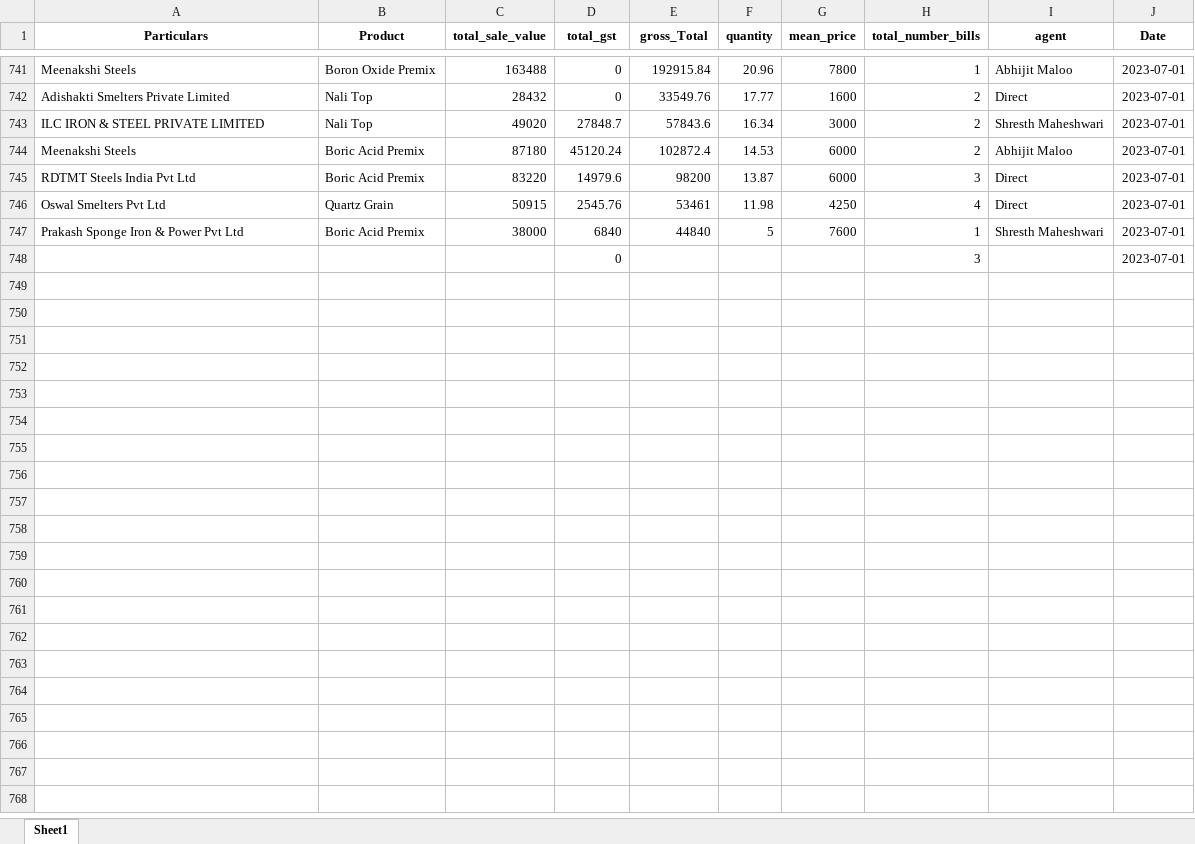
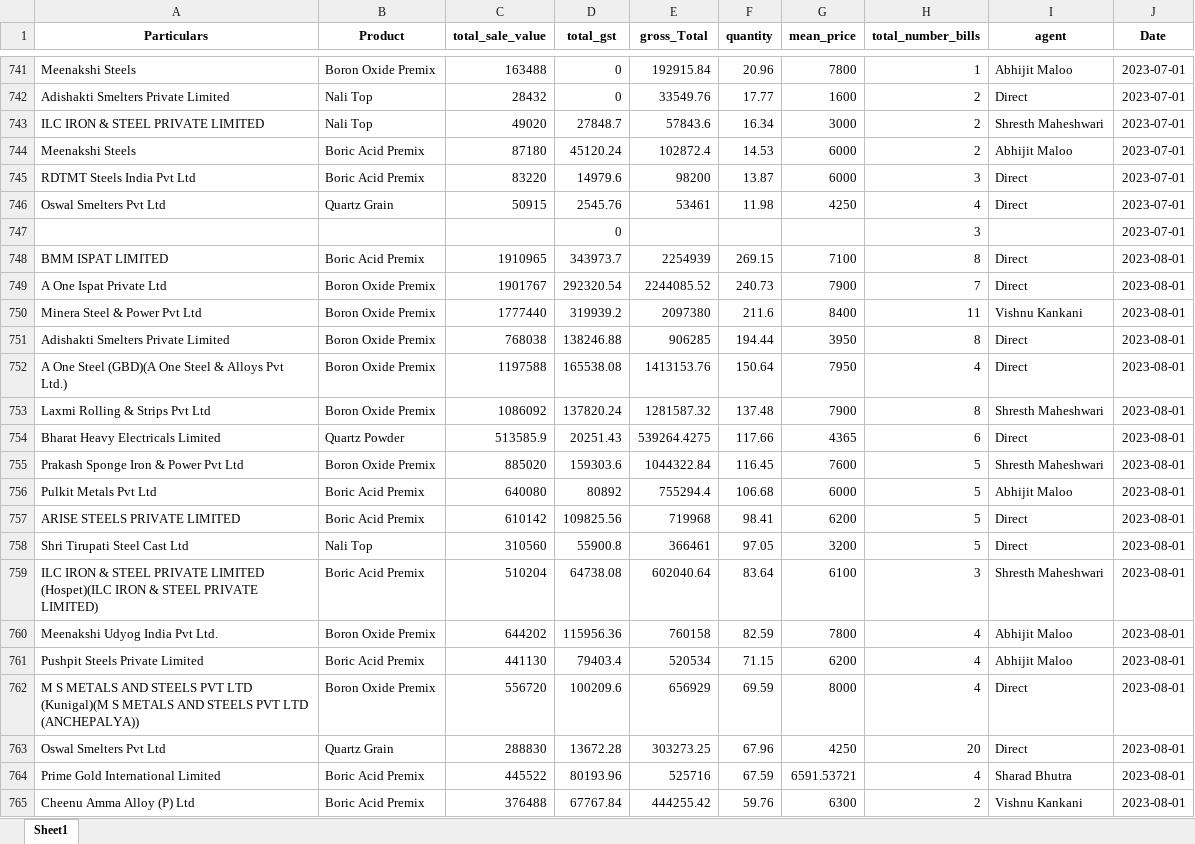
Before and after one commit to obhutara/SalesDashboard, an Excel workbook: src/customers.xlsx, sheet Sheet1, drawn as a sheet; only a part is shown, gaps mark what is left out; values as stored, in another font and other column widths than the file's, no borders; removed rows and columns are numbered as before the commit, all else as after; the diff covers the shown part only; the diff names each change by its address in the sheet, - before the commit and + after, or states it on an @@ line.

```diff
--- a/src/customers.xlsx (sheet Sheet1)
+++ b/src/customers.xlsx (sheet Sheet1)
-row 747: Prakash Sponge Iron & Power Pvt Ltd | Boric Acid Premix | 38000 | 6840 | 44840 | 5 | 7600 | 1 | Shresth Maheshwari | 2023-07-01
+row 748: BMM ISPAT LIMITED | Boric Acid Premix | 1910965 | 343973.7 | 2254939 | 269.15 | 7100 | 8 | Direct | 2023-08-01
+row 749: A One Ispat Private Ltd | Boron Oxide Premix | 1901767 | 292320.54 | 2244085.52 | 240.73 | 7900 | 7 | Direct | 2023-08-01
+row 750: Minera Steel & Power Pvt Ltd | Boron Oxide Premix | 1777440 | 319939.2 | 2097380 | 211.6 | 8400 | 11 | Vishnu Kankani | 2023-08-01
+row 751: Adishakti Smelters Private Limited | Boron Oxide Premix | 768038 | 138246.88 | 906285 | 194.44 | 3950 | 8 | Direct | 2023-08-01
+row 752: A One Steel (GBD)(A One Steel & Alloys Pvt Ltd.) | Boron Oxide Premix | 1197588 | 165538.08 | 1413153.76 | 150.64 | 7950 | 4 | Direct | 2023-08-01
+row 753: Laxmi Rolling & Strips Pvt Ltd | Boron Oxide Premix | 1086092 | 137820.24 | 1281587.32 | 137.48 | 7900 | 8 | Shresth Maheshwari | 2023-08-01
+row 754: Bharat Heavy Electricals Limited | Quartz Powder | 513585.9 | 20251.43 | 539264.4275 | 117.66 | 4365 | 6 | Direct | 2023-08-01
+row 755: Prakash Sponge Iron & Power Pvt Ltd | Boron Oxide Premix | 885020 | 159303.6 | 1044322.84 | 116.45 | 7600 | 5 | Shresth Maheshwari | 2023-08-01
+row 756: Pulkit Metals Pvt Ltd | Boric Acid Premix | 640080 | 80892 | 755294.4 | 106.68 | 6000 | 5 | Abhijit Maloo | 2023-08-01
+row 757: ARISE STEELS PRIVATE LIMITED | Boric Acid Premix | 610142 | 109825.56 | 719968 | 98.41 | 6200 | 5 | Direct | 2023-08-01
+row 758: Shri Tirupati Steel Cast Ltd | Nali Top | 310560 | 55900.8 | 366461 | 97.05 | 3200 | 5 | Direct | 2023-08-01
+row 759: ILC IRON & STEEL PRIVATE LIMITED (Hospet)(ILC IRON & STEEL PRIVATE LIMITED) | Boric Acid Premix | 510204 | 64738.08 | 602040.64 | 83.64 | 6100 | 3 | Shresth Maheshwari | 2023-08-01
+row 760: Meenakshi Udyog India Pvt Ltd. | Boron Oxide Premix | 644202 | 115956.36 | 760158 | 82.59 | 7800 | 4 | Abhijit Maloo | 2023-08-01
+row 761: Pushpit Steels Private Limited | Boric Acid Premix | 441130 | 79403.4 | 520534 | 71.15 | 6200 | 4 | Abhijit Maloo | 2023-08-01
+row 762: M S METALS AND STEELS PVT LTD (Kunigal)(M S METALS AND STEELS PVT LTD (ANCHEPALYA)) | Boron Oxide Premix | 556720 | 100209.6 | 656929 | 69.59 | 8000 | 4 | Direct | 2023-08-01
+row 763: Oswal Smelters Pvt Ltd | Quartz Grain | 288830 | 13672.28 | 303273.25 | 67.96 | 4250 | 20 | Direct | 2023-08-01
+row 764: Prime Gold International Limited | Boric Acid Premix | 445522 | 80193.96 | 525716 | 67.59 | 6591.53721 | 4 | Sharad Bhutra | 2023-08-01
+row 765: Cheenu Amma Alloy (P) Ltd | Boric Acid Premix | 376488 | 67767.84 | 444255.42 | 59.76 | 6300 | 2 | Vishnu Kankani | 2023-08-01
```
Also changed, not shown: 33 added rows and 1 removed row elsewhere in this sheet, 1 other file.
